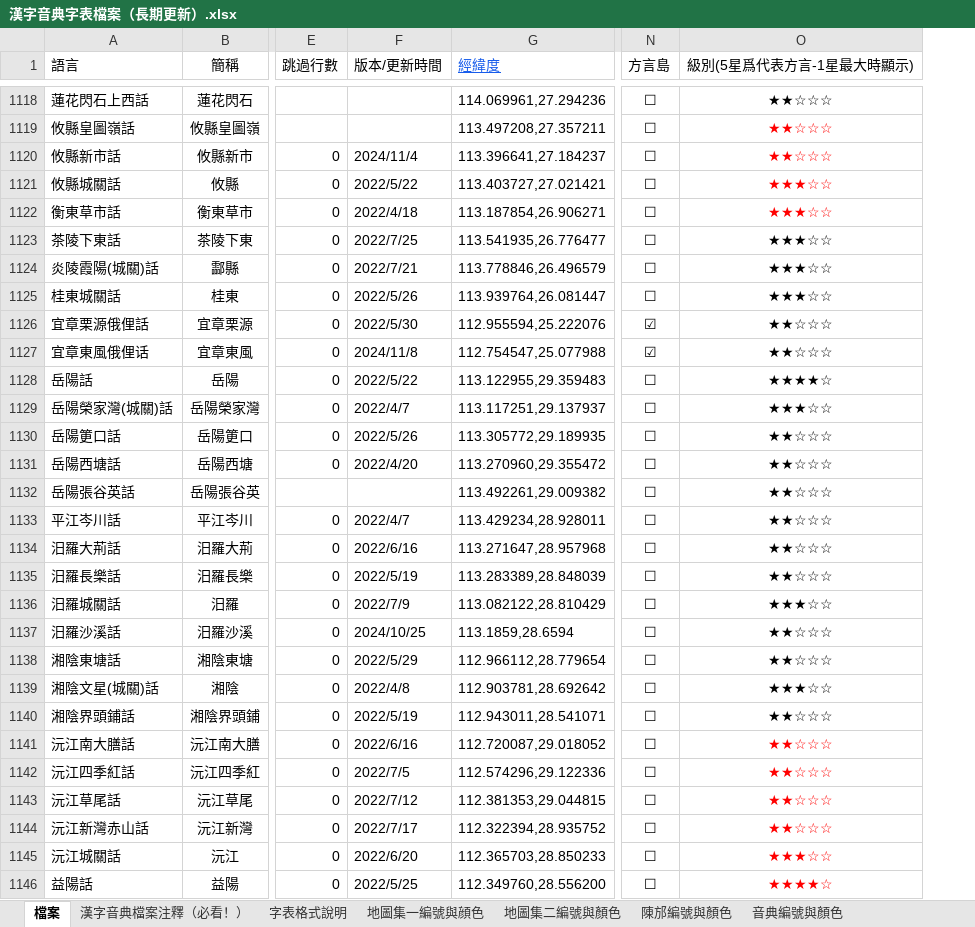
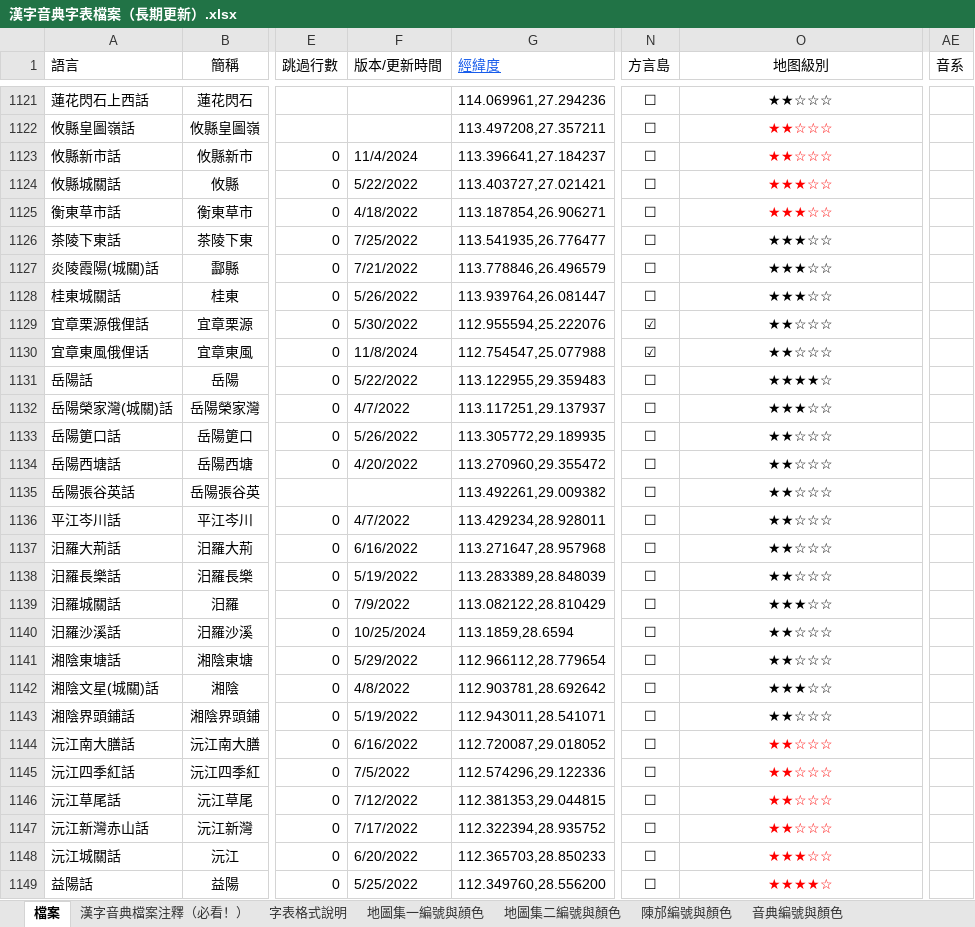
Before and after one commit to osfans/MCPDict, an Excel workbook: tools/漢字音典字表檔案（長期更新）.xlsx, sheet 檔案, drawn as a sheet; only a part is shown, gaps mark what is left out; values as stored, in another font and other column widths than the file's, no borders; addresses are those after the commit; the diff covers the shown part only; the diff names each change by its address in the sheet, - before the commit and + after, or states it on an @@ line.

```diff
--- a/tools/漢字音典字表檔案（長期更新）.xlsx (sheet 檔案)
+++ b/tools/漢字音典字表檔案（長期更新）.xlsx (sheet 檔案)
+column AE (音系), empty
-O1: 級別(5星爲代表方言-1星最大時顯示)
+O1: 地图級別
-F1123 (版本/更新時間): 2024/11/4
+F1123 (版本/更新時間): 11/4/2024
-F1124 (版本/更新時間): 2022/5/22
+F1124 (版本/更新時間): 5/22/2022
-F1125 (版本/更新時間): 2022/4/18
+F1125 (版本/更新時間): 4/18/2022
-F1126 (版本/更新時間): 2022/7/25
+F1126 (版本/更新時間): 7/25/2022
-F1127 (版本/更新時間): 2022/7/21
+F1127 (版本/更新時間): 7/21/2022
-F1128 (版本/更新時間): 2022/5/26
+F1128 (版本/更新時間): 5/26/2022
-F1129 (版本/更新時間): 2022/5/30
+F1129 (版本/更新時間): 5/30/2022
-F1130 (版本/更新時間): 2024/11/8
+F1130 (版本/更新時間): 11/8/2024
-F1131 (版本/更新時間): 2022/5/22
+F1131 (版本/更新時間): 5/22/2022
-F1132 (版本/更新時間): 2022/4/7
+F1132 (版本/更新時間): 4/7/2022
-F1133 (版本/更新時間): 2022/5/26
+F1133 (版本/更新時間): 5/26/2022
-F1134 (版本/更新時間): 2022/4/20
+F1134 (版本/更新時間): 4/20/2022
-F1136 (版本/更新時間): 2022/4/7
+F1136 (版本/更新時間): 4/7/2022
-F1137 (版本/更新時間): 2022/6/16
+F1137 (版本/更新時間): 6/16/2022
-F1138 (版本/更新時間): 2022/5/19
+F1138 (版本/更新時間): 5/19/2022
-F1139 (版本/更新時間): 2022/7/9
+F1139 (版本/更新時間): 7/9/2022
-F1140 (版本/更新時間): 2024/10/25
+F1140 (版本/更新時間): 10/25/2024
-F1141 (版本/更新時間): 2022/5/29
+F1141 (版本/更新時間): 5/29/2022
-F1142 (版本/更新時間): 2022/4/8
+F1142 (版本/更新時間): 4/8/2022
-F1143 (版本/更新時間): 2022/5/19
+F1143 (版本/更新時間): 5/19/2022
-F1144 (版本/更新時間): 2022/6/16
+F1144 (版本/更新時間): 6/16/2022
-F1145 (版本/更新時間): 2022/7/5
+F1145 (版本/更新時間): 7/5/2022
-F1146 (版本/更新時間): 2022/7/12
+F1146 (版本/更新時間): 7/12/2022
-F1147 (版本/更新時間): 2022/7/17
+F1147 (版本/更新時間): 7/17/2022
-F1148 (版本/更新時間): 2022/6/20
+F1148 (版本/更新時間): 6/20/2022
-F1149 (版本/更新時間): 2022/5/25
+F1149 (版本/更新時間): 5/25/2022
```
Also changed, not shown: 3 added rows, 744 edited cells and cell formats elsewhere in this sheet, sheet 字表格式說明, 25 other files.
